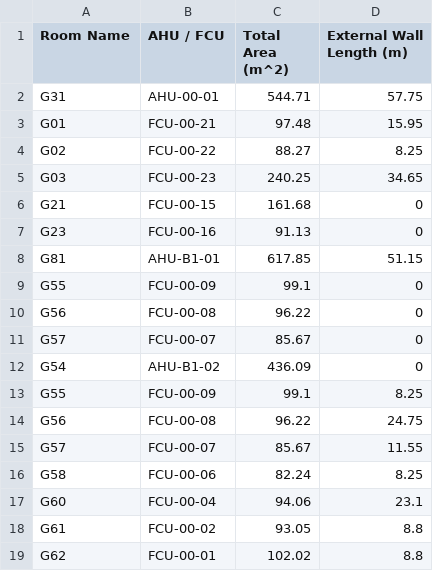
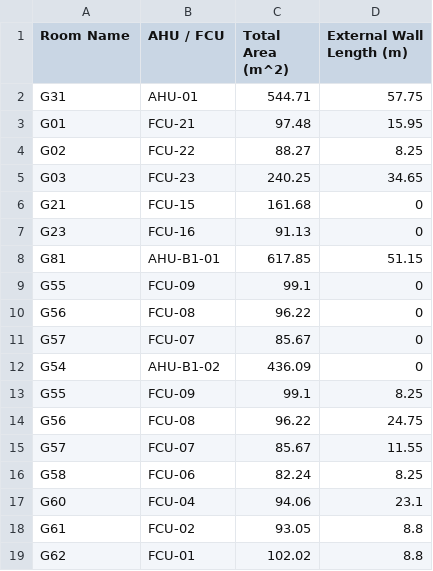
Before and after one commit to Pencilvesterr/TRC4200_LTB, a CSV file: data/Room Details.csv, drawn as a sheet.

Commit message:
Update room data.csv to match column names of dt_ltb_temps

```diff
--- a/data/Room Details.csv
+++ b/data/Room Details.csv
@@ -1,19 +1,19 @@
 Room Name,AHU / FCU,Total Area (m^2),External Wall Length (m)
-G31,AHU-00-01,544.71,57.75
-G01 ,FCU-00-21,97.48,15.95
-G02,FCU-00-22,88.27,8.25
-G03,FCU-00-23,240.25,34.65
-G21,FCU-00-15,161.68,0
-G23,FCU-00-16,91.13,0
+G31,AHU-01,544.71,57.75
+G01 ,FCU-21,97.48,15.95
+G02,FCU-22,88.27,8.25
+G03,FCU-23,240.25,34.65
+G21,FCU-15,161.68,0
+G23,FCU-16,91.13,0
 G81,AHU-B1-01,617.85,51.15
-G55,FCU-00-09,99.1,0
-G56,FCU-00-08,96.22,0
-G57,FCU-00-07,85.67,0
+G55,FCU-09,99.1,0
+G56,FCU-08,96.22,0
+G57,FCU-07,85.67,0
 G54,AHU-B1-02,436.09,0
-G55,FCU-00-09,99.1,8.25
-G56,FCU-00-08,96.22,24.75
-G57,FCU-00-07,85.67,11.55
-G58,FCU-00-06,82.24,8.25
-G60,FCU-00-04,94.06,23.1
-G61,FCU-00-02,93.05,8.8
-G62,FCU-00-01,102.02,8.8
+G55,FCU-09,99.1,8.25
+G56,FCU-08,96.22,24.75
+G57,FCU-07,85.67,11.55
+G58,FCU-06,82.24,8.25
+G60,FCU-04,94.06,23.1
+G61,FCU-02,93.05,8.8
+G62,FCU-01,102.02,8.8
```
